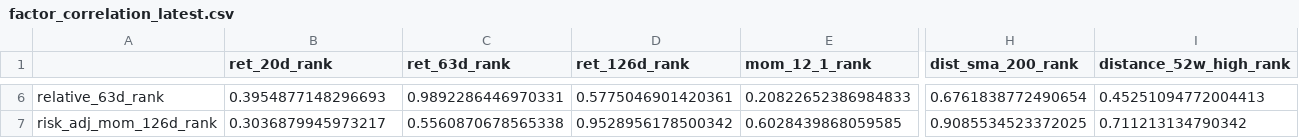
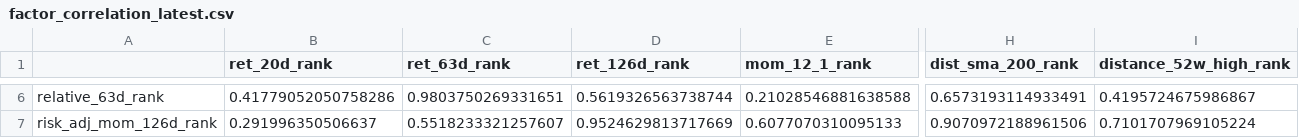
Before and after one commit to sebastianhoelzken-glitch/quant_scanner_feed, a CSV file: published/factor_correlation_latest.csv, drawn as a sheet; only a part is shown, gaps mark what is left out; the diff covers the shown part only; the diff names each change by its address in the sheet, - before the commit and + after, or states it on an @@ line.

```diff
--- a/published/factor_correlation_latest.csv
+++ b/published/factor_correlation_latest.csv
-B6 (ret_20d_rank): 0.3954877148296693
+B6 (ret_20d_rank): 0.41779052050758286
-C6 (ret_63d_rank): 0.9892286446970331
+C6 (ret_63d_rank): 0.9803750269331651
-D6 (ret_126d_rank): 0.5775046901420361
+D6 (ret_126d_rank): 0.5619326563738744
-E6 (mom_12_1_rank): 0.20822652386984833
+E6 (mom_12_1_rank): 0.21028546881638588
-H6 (dist_sma_200_rank): 0.6761838772490654
+H6 (dist_sma_200_rank): 0.6573193114933491
-I6 (distance_52w_high_rank): 0.45251094772004413
+I6 (distance_52w_high_rank): 0.4195724675986867
-B7 (ret_20d_rank): 0.3036879945973217
+B7 (ret_20d_rank): 0.291996350506637
-C7 (ret_63d_rank): 0.5560870678565338
+C7 (ret_63d_rank): 0.5518233321257607
-D7 (ret_126d_rank): 0.9528956178500342
+D7 (ret_126d_rank): 0.9524629813717669
-E7 (mom_12_1_rank): 0.6028439868059585
+E7 (mom_12_1_rank): 0.6077070310095133
-H7 (dist_sma_200_rank): 0.9085534523372025
+H7 (dist_sma_200_rank): 0.9070972188961506
-I7 (distance_52w_high_rank): 0.711213134790342
+I7 (distance_52w_high_rank): 0.7101707969105224
```
Also changed, not shown: 144 edited cells elsewhere in this file, published/discovery_universe_latest.csv, published/strategy_overlap_latest.csv, 14 other files.
